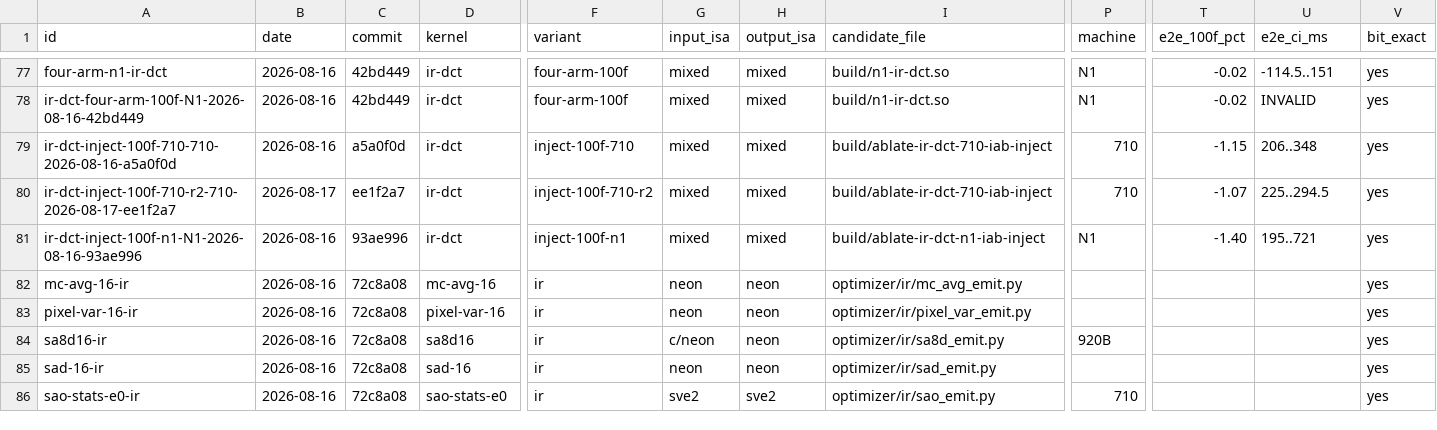
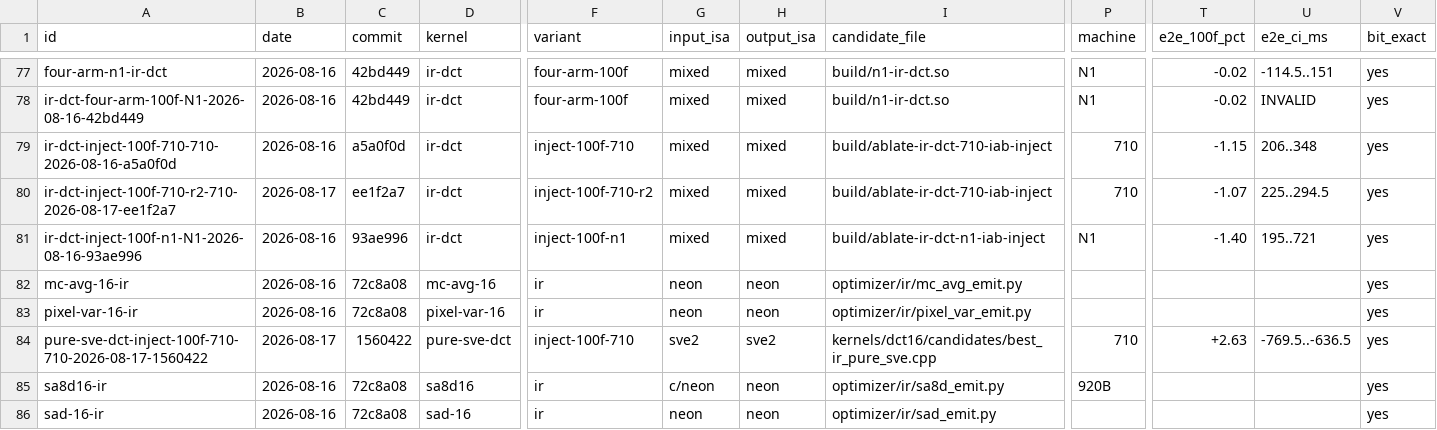
Before and after one commit to chiro2001/a64-simd-dyn-optimizer, a CSV file: data/kernel-test-db.csv, drawn as a sheet; only a part is shown, gaps mark what is left out; the shorter side is filled out with more unchanged rows; rows hold the shown columns only; the diff names each change by its address in the sheet, - before the commit and + after, or states it on an @@ line.

Commit message:
710 pure-SVE dct validation: bit-exact but -2.63% E2E (opt-in only)
- AGO_PURE_SVE dct16/32 inject on 710, 6 pairs 100f, bit-exact
  21500eb4...: -2.63% CI[-769.5,-636.5] (vs mixed IR +1.15%)
- pure-SVE mode is functionally correct (0 NEON, gates pass) but
  performance-negative on 710; default not injected; tuning TODO
- report + DB 92 rows + docs/70 updated

```diff
--- a/data/kernel-test-db.csv
+++ b/data/kernel-test-db.csv
+row 84: pure-sve-dct-inject-100f-710-710-2026-08-17-1560422 | 2026-08-17 | 1560422 | pure-sve-dct | inject-100f-710 | sve2 | sve2 | kernels/dct16/candidates/best_ir_pure_sve.cpp | 710 | +2.63 | -769.5..-636.5 | yes
```
Also changed, not shown: 3 other files.
